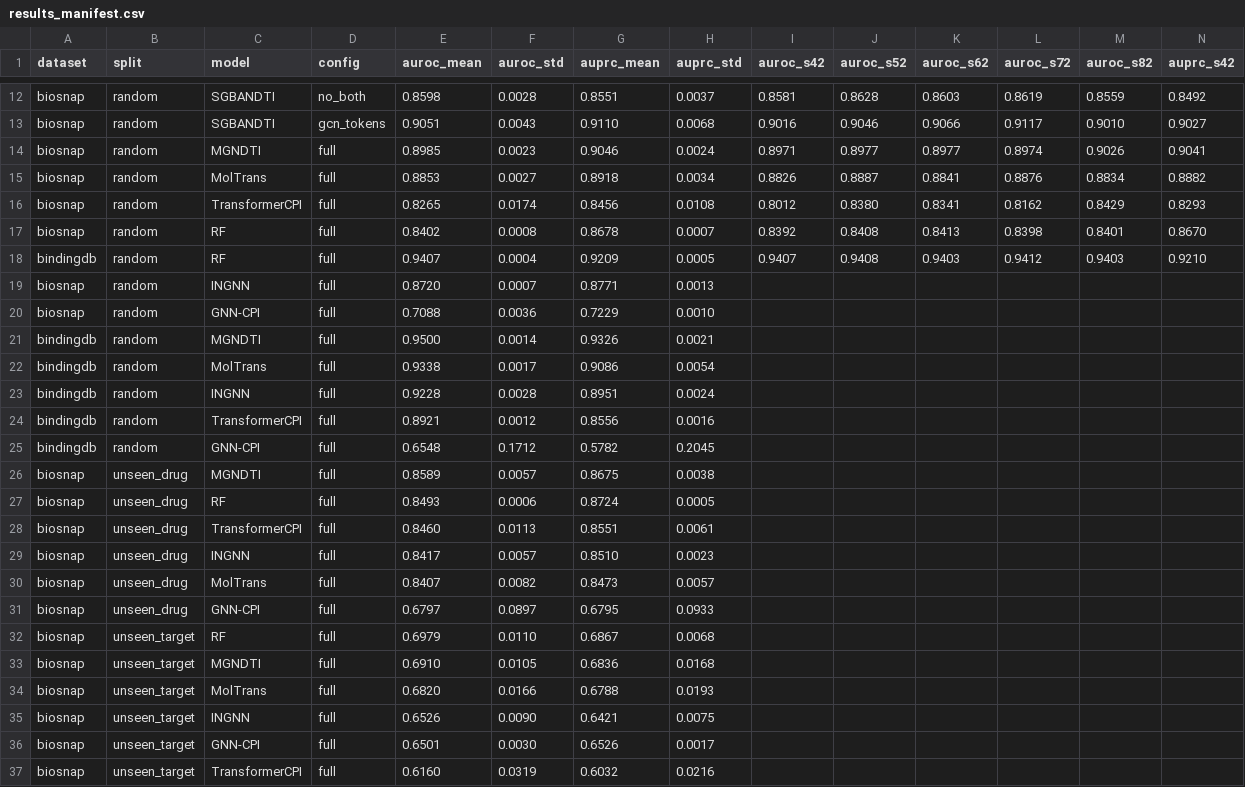
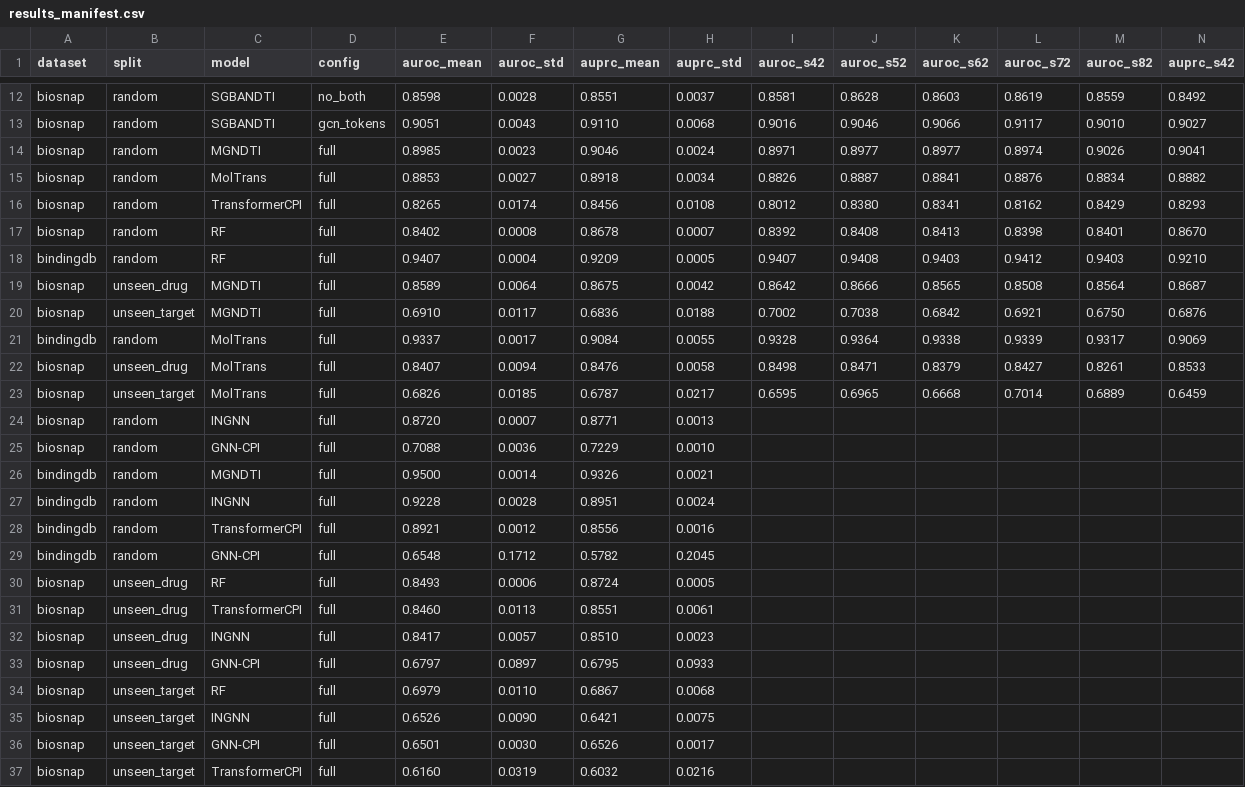
Before and after one commit to BMJ520tc/-SGBANDTI-paper, a CSV file: results/results_manifest.csv, drawn as a sheet; only a part is shown, gaps mark what is left out; removed rows and columns are numbered as before the commit, all else as after; rows hold the shown columns only; the diff names each change by its address in the sheet, - before the commit and + after, or states it on an @@ line.

Commit message:
第一阶段: 基线unseen/bindingdb逐样本归档(零成本对齐5场景)
- per_seed 新增5场景逐样本(5seed):
  MGNDTI_biosnap_unseen_drug/unseen_target、
  MolTrans_bindingdb/biosnap_unseen_drug/unseen_target
- build_manifest: 新增PER_SCENES段从这些目录读逐样本重算
- manifest: 逐seed行17→22, 5新场景补上(mean与手稿一致)
- MolTrans unseen_target改用zip逐样本权威: 0.6820→0.6826±0.0185
  (手稿/00汇总/tables同步, 5seed: 0.6595/0.6965/0.6668/0.7014/0.6889)
- OTHER移除已覆盖项(bindingdb MolTrans, unseen MGNDTI/MolTrans)
- checksums同步(21/21)

```diff
--- a/results/results_manifest.csv
+++ b/results/results_manifest.csv
+row 19: biosnap | unseen_drug | MGNDTI | full | 0.8589 | 0.0064 | 0.8675 | 0.0042 | 0.8642 | 0.8666 | 0.8565 | 0.8508 | 0.8564 | 0.8687
+row 20: biosnap | unseen_target | MGNDTI | full | 0.6910 | 0.0117 | 0.6836 | 0.0188 | 0.7002 | 0.7038 | 0.6842 | 0.6921 | 0.6750 | 0.6876
+row 21: bindingdb | random | MolTrans | full | 0.9337 | 0.0017 | 0.9084 | 0.0055 | 0.9328 | 0.9364 | 0.9338 | 0.9339 | 0.9317 | 0.9069
+row 22: biosnap | unseen_drug | MolTrans | full | 0.8407 | 0.0094 | 0.8476 | 0.0058 | 0.8498 | 0.8471 | 0.8379 | 0.8427 | 0.8261 | 0.8533
+row 23: biosnap | unseen_target | MolTrans | full | 0.6826 | 0.0185 | 0.6787 | 0.0217 | 0.6595 | 0.6965 | 0.6668 | 0.7014 | 0.6889 | 0.6459
-row 22: bindingdb | random | MolTrans | full | 0.9338 | 0.0017 | 0.9086 | 0.0054
-row 26: biosnap | unseen_drug | MGNDTI | full | 0.8589 | 0.0057 | 0.8675 | 0.0038
-row 30: biosnap | unseen_drug | MolTrans | full | 0.8407 | 0.0082 | 0.8473 | 0.0057
-row 33: biosnap | unseen_target | MGNDTI | full | 0.6910 | 0.0105 | 0.6836 | 0.0168
-row 34: biosnap | unseen_target | MolTrans | full | 0.6820 | 0.0166 | 0.6788 | 0.0193
```
Also changed, not shown: 58 other files.
